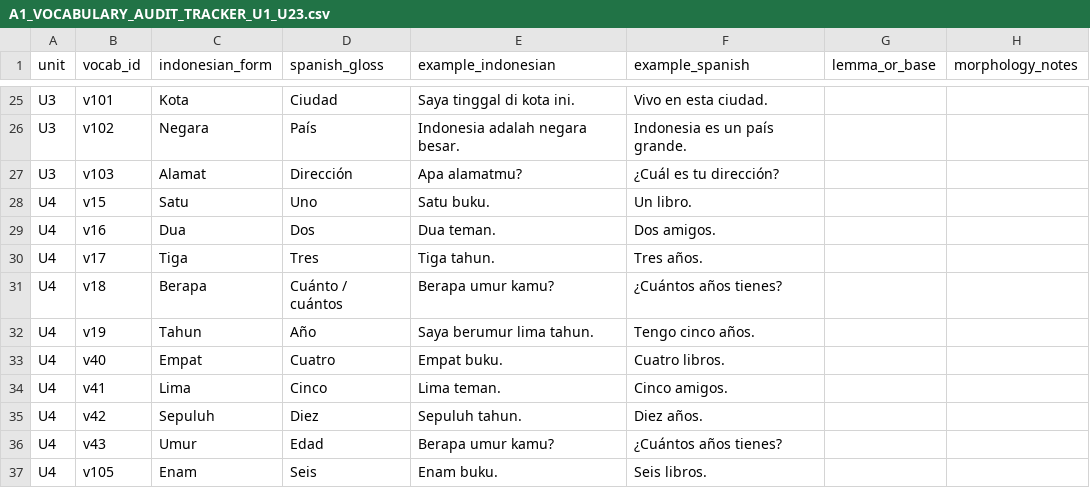
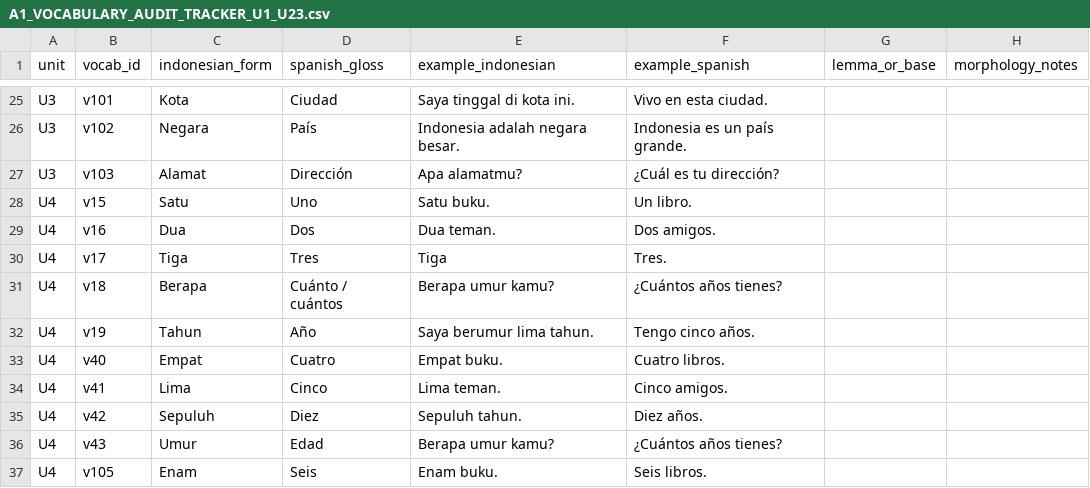
Before and after one commit to luisequeira612-commits/bahasa-studio, a CSV file: docs/A1_VOCABULARY_AUDIT_TRACKER_U1_U23.csv, drawn as a sheet; only a part is shown, gaps mark what is left out; the diff names each change by its address in the sheet, - before the commit and + after, or states it on an @@ line.

Commit message:
Sync A1 U4 vocabulary audit tracker

```diff
--- a/docs/A1_VOCABULARY_AUDIT_TRACKER_U1_U23.csv
+++ b/docs/A1_VOCABULARY_AUDIT_TRACKER_U1_U23.csv
-E30 (example_indonesian): Tiga tahun.
+E30 (example_indonesian): Tiga
-F30 (example_spanish): Tres años.
+F30 (example_spanish): Tres.
```
